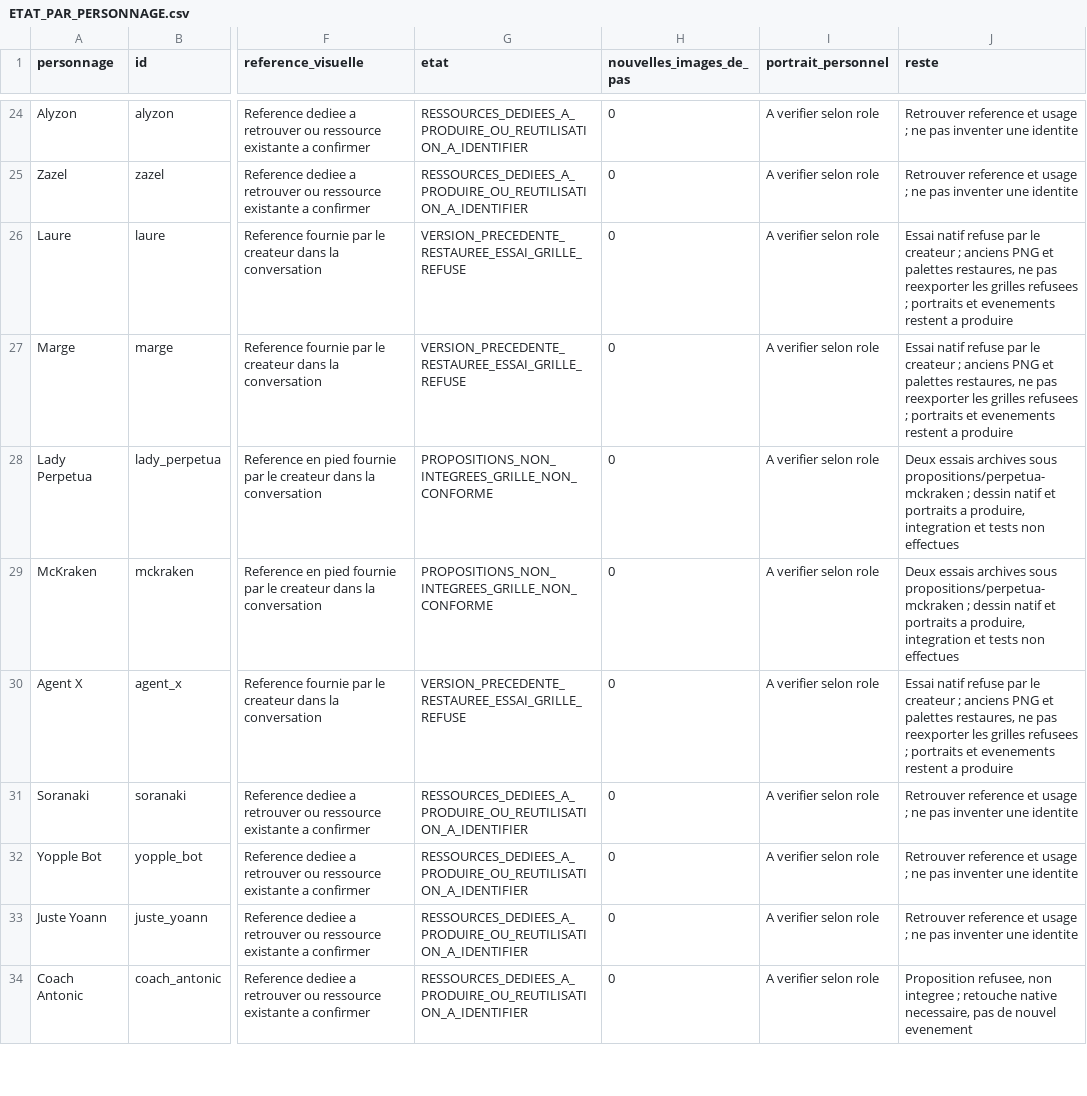
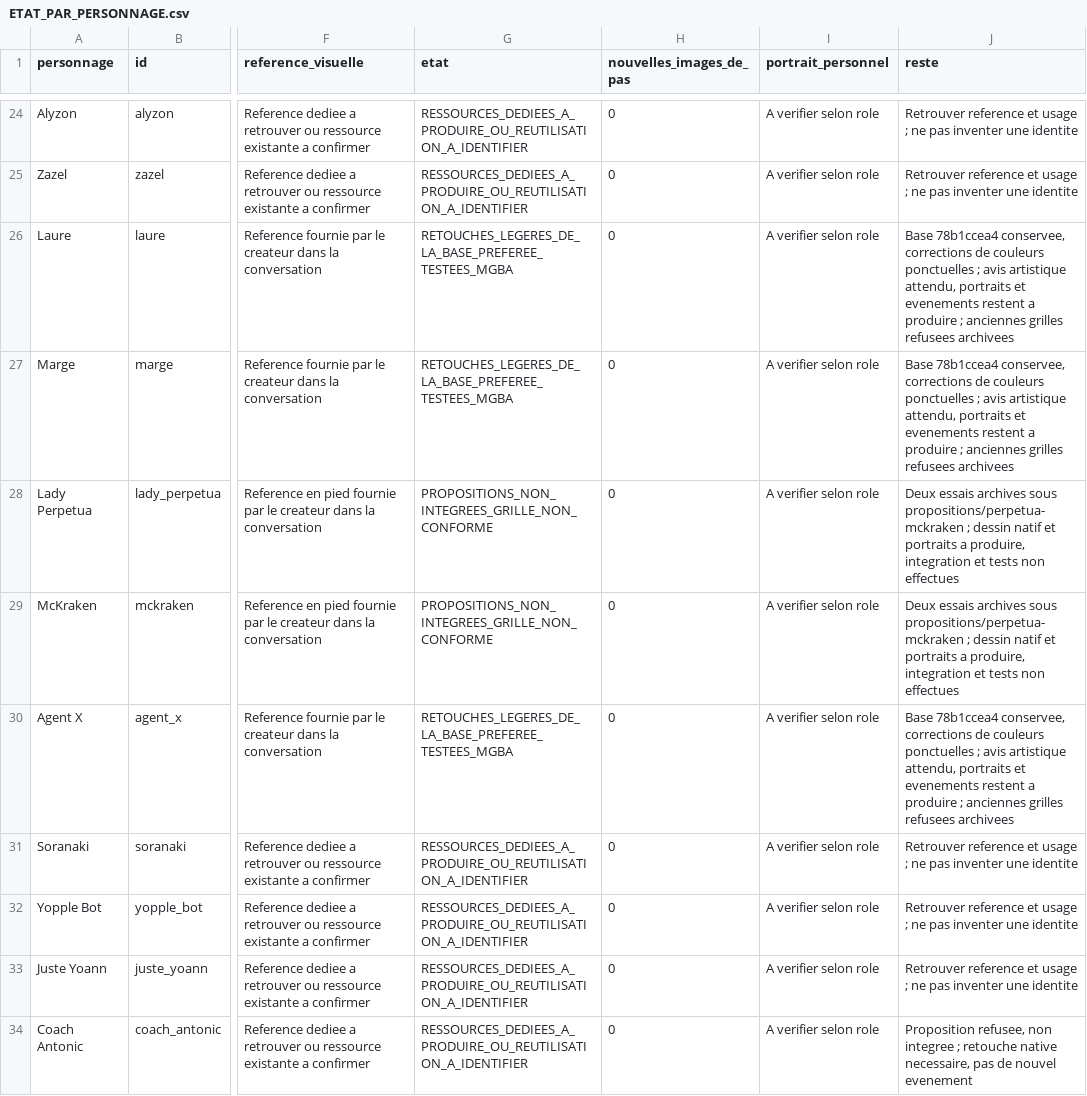
Before and after one commit to JusteYoann/Pokemon-Yokai-Watch, a CSV file: docs/atelier-personnages/production/ETAT_PAR_PERSONNAGE.csv, drawn as a sheet; only a part is shown, gaps mark what is left out; the diff names each change by its address in the sheet, - before the commit and + after, or states it on an @@ line.

```diff
--- a/docs/atelier-personnages/production/ETAT_PAR_PERSONNAGE.csv
+++ b/docs/atelier-personnages/production/ETAT_PAR_PERSONNAGE.csv
-G26:G27 (etat): VERSION_PRECEDENTE_RESTAUREE_ESSAI_GRILLE_REFUSE
+G26:G27 (etat): RETOUCHES_LEGERES_DE_LA_BASE_PREFEREE_TESTEES_MGBA
-J26:J27 (reste): Essai natif refuse par le createur ; anciens PNG et palettes restaures, ne pas reexporter les grilles refusees ; portraits et evenements restent a produire
+J26:J27 (reste): Base 78b1ccea4 conservee, corrections de couleurs ponctuelles ; avis artistique attendu, portraits et evenements restent a produire ; anciennes grilles refusees archivees
-G30 (etat): VERSION_PRECEDENTE_RESTAUREE_ESSAI_GRILLE_REFUSE
+G30 (etat): RETOUCHES_LEGERES_DE_LA_BASE_PREFEREE_TESTEES_MGBA
-J30 (reste): Essai natif refuse par le createur ; anciens PNG et palettes restaures, ne pas reexporter les grilles refusees ; portraits et evenements restent a produire
+J30 (reste): Base 78b1ccea4 conservee, corrections de couleurs ponctuelles ; avis artistique attendu, portraits et evenements restent a produire ; anciennes grilles refusees archivees
```
Also changed, not shown: docs/atelier-personnages/RESSOURCES_EXISTANTES.csv, 47 other files.
